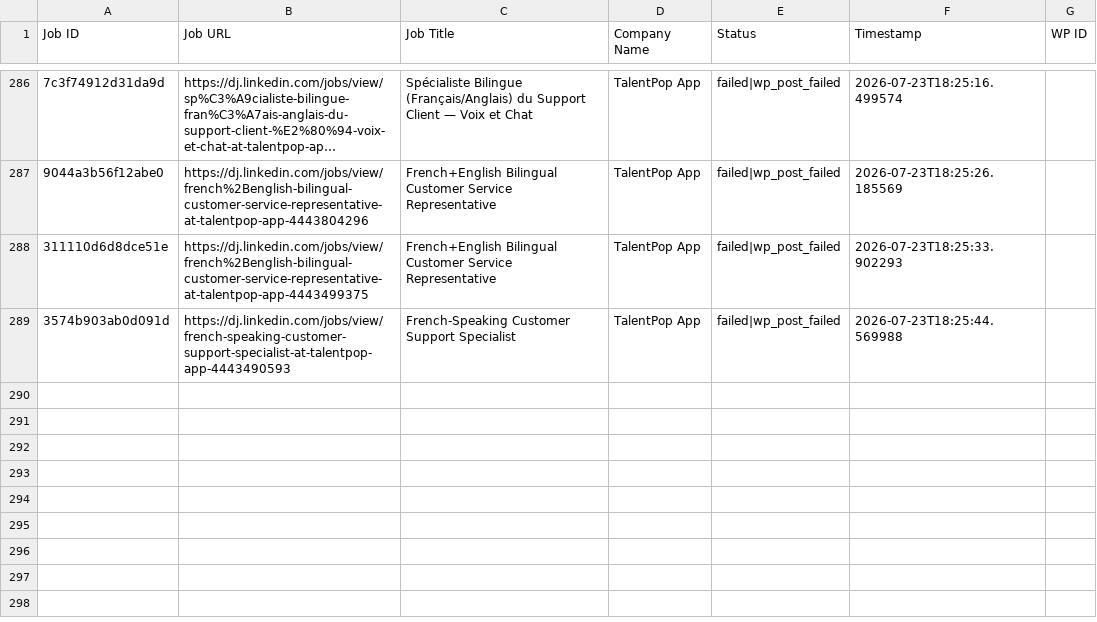
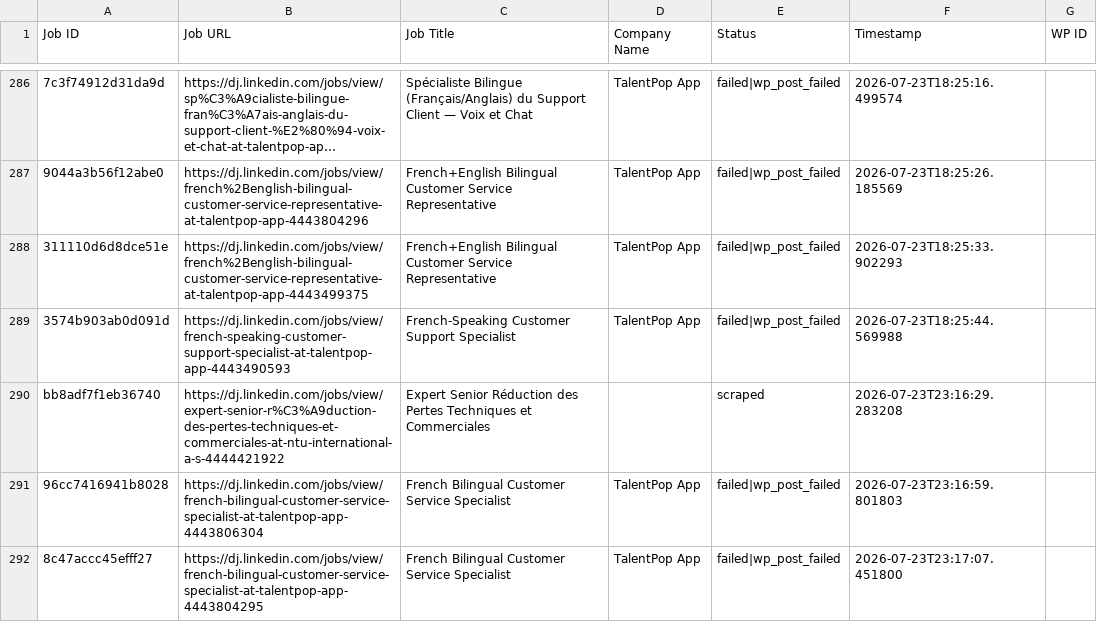
Before and after one commit to innovationinc2000/dj, a CSV file: processed_jobs.csv, drawn as a sheet; only a part is shown, gaps mark what is left out; long unchanged cells end in …; the diff names each change by its address in the sheet, - before the commit and + after, or states it on an @@ line.

```diff
--- a/processed_jobs.csv
+++ b/processed_jobs.csv
+row 290: bb8adf7f1eb36740 | https://dj.linkedin.com/jobs/view/expert-senior-r%C3%A9duction-des-pertes-techniques-et-commerciales-at-ntu-international-a-s-4444421922 | Expert Senior Réduction des Pertes Techniques et Commerciales |  | scraped | 2026-07-23T23:16:29.283208
+row 291: 96cc7416941b8028 | https://dj.linkedin.com/jobs/view/french-bilingual-customer-service-specialist-at-talentpop-app-4443806304 | French Bilingual Customer Service Specialist | TalentPop App | failed|wp_post_failed | 2026-07-23T23:16:59.801803
+row 292: 8c47accc45efff27 | https://dj.linkedin.com/jobs/view/french-bilingual-customer-service-specialist-at-talentpop-app-4443804295 | French Bilingual Customer Service Specialist | TalentPop App | failed|wp_post_failed | 2026-07-23T23:17:07.451800
```
